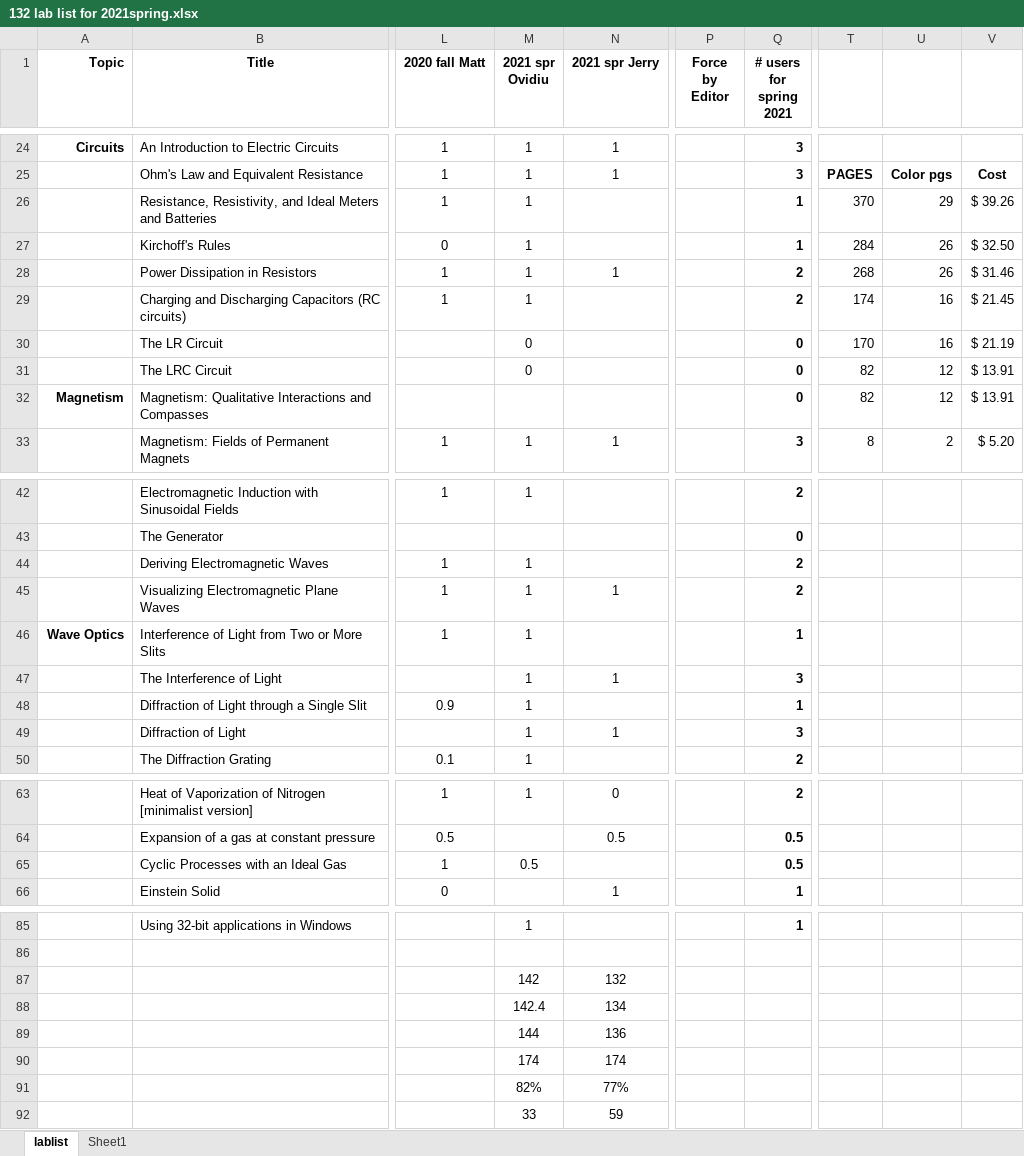
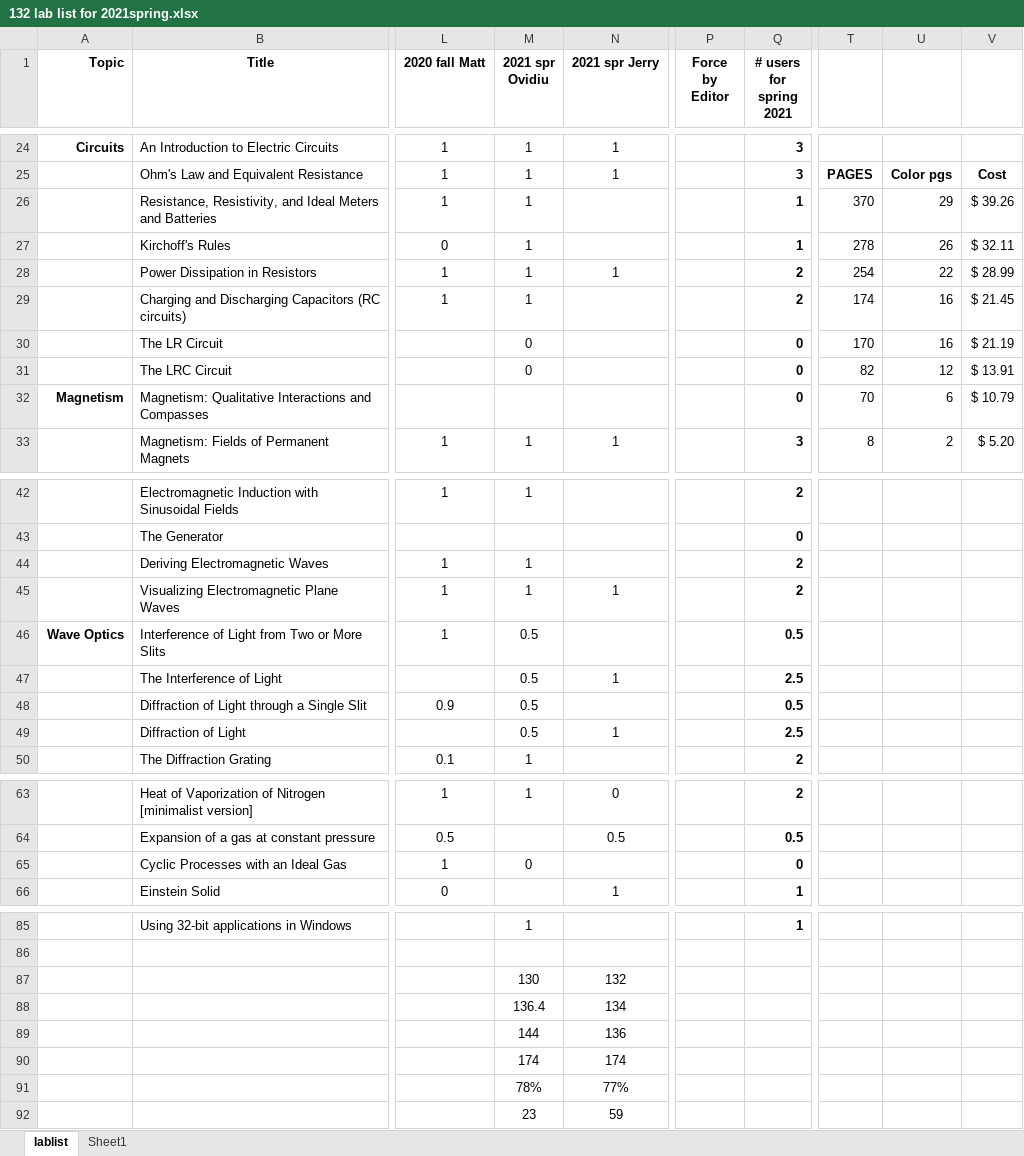
Before and after one commit to RichmondPhysics/132, an Excel workbook: StudentGuideModule2/what_labs_to_include/132 lab list for 2021spring.xlsx, sheet lablist, drawn as a sheet; only a part is shown, gaps mark what is left out; values as stored, in another font and other column widths than the file's, no borders; conditional formats not drawn; the diff names each change by its address in the sheet, - before the commit and + after, or states it on an @@ line.

Commit message:
Last changes for spring 2021

```diff
--- a/StudentGuideModule2/what_labs_to_include/132 lab list for 2021spring.xlsx (sheet lablist)
+++ b/StudentGuideModule2/what_labs_to_include/132 lab list for 2021spring.xlsx (sheet lablist)
-T27: 284
+T27: 278
-V27: $ 32.50
+V27: $ 32.11
-T28: 268
+T28: 254
-U28: 26
+U28: 22
-V28: $ 31.46
+V28: $ 28.99
-T32: 82
+T32: 70
-U32: 12
+U32: 6
-V32: $ 13.91
+V32: $ 10.79
-M46:M49 (2021 spr Ovidiu): 1
+M46:M49 (2021 spr Ovidiu): 0.5
-Q46 (# users for spring 2021): 1
+Q46 (# users for spring 2021): 0.5
-Q47 (# users for spring 2021): 3
+Q47 (# users for spring 2021): 2.5
-Q48 (# users for spring 2021): 1
+Q48 (# users for spring 2021): 0.5
-Q49 (# users for spring 2021): 3
+Q49 (# users for spring 2021): 2.5
-M65 (2021 spr Ovidiu): 0.5
+M65 (2021 spr Ovidiu): 0
-Q65 (# users for spring 2021): 0.5
+Q65 (# users for spring 2021): 0
-M87 (2021 spr Ovidiu): 142
+M87 (2021 spr Ovidiu): 130
-M88 (2021 spr Ovidiu): 142.4
+M88 (2021 spr Ovidiu): 136.4
-M91 (2021 spr Ovidiu): 82%
+M91 (2021 spr Ovidiu): 78%
-M92 (2021 spr Ovidiu): 33
+M92 (2021 spr Ovidiu): 23
```
Also changed, not shown: 3 other files.
